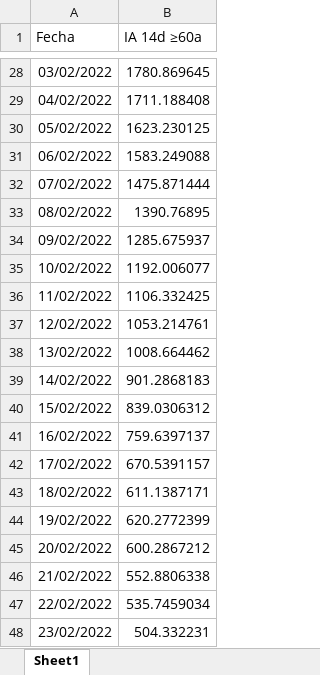
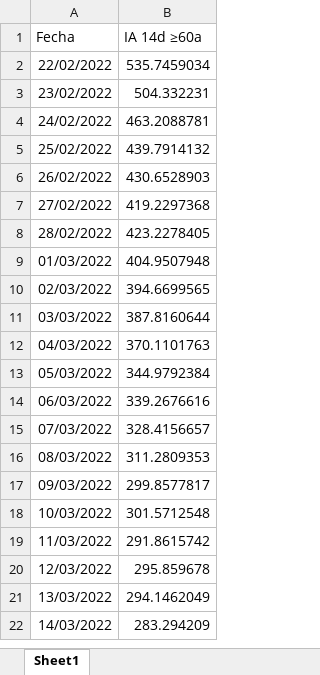
Before and after one commit to okaberocks/covid19-cantabria, an Excel workbook: data/input/actualizacion_protocolo/incidencia14.xlsx, sheet Sheet1, drawn as a sheet; only a part is shown, gaps mark what is left out; the shorter side is filled out with more unchanged rows; values as stored, in another font and other column widths than the file's, no borders; removed rows and columns are numbered as before the commit, all else as after; the diff covers the shown part only; the diff names each change by its address in the sheet, - before the commit and + after, or states it on an @@ line.

```diff
--- a/data/input/actualizacion_protocolo/incidencia14.xlsx (sheet Sheet1)
+++ b/data/input/actualizacion_protocolo/incidencia14.xlsx (sheet Sheet1)
-row 28: 03/02/2022 | 1780.869645
-row 29: 04/02/2022 | 1711.188408
-row 30: 05/02/2022 | 1623.230125
-row 31: 06/02/2022 | 1583.249088
-row 32: 07/02/2022 | 1475.871444
-row 33: 08/02/2022 | 1390.76895
-row 34: 09/02/2022 | 1285.675937
-row 35: 10/02/2022 | 1192.006077
-row 36: 11/02/2022 | 1106.332425
-row 37: 12/02/2022 | 1053.214761
-row 38: 13/02/2022 | 1008.664462
-row 39: 14/02/2022 | 901.2868183
-row 40: 15/02/2022 | 839.0306312
-row 41: 16/02/2022 | 759.6397137
-row 42: 17/02/2022 | 670.5391157
-row 43: 18/02/2022 | 611.1387171
-row 44: 19/02/2022 | 620.2772399
-row 45: 20/02/2022 | 600.2867212
-row 46: 21/02/2022 | 552.8806338
```
Also changed, not shown: 45 added rows and 26 removed rows elsewhere in this sheet, data/input/actualizacion_protocolo/indicadores.xlsx, data/input/covid19_vacunas.xlsx, 2 other files.
